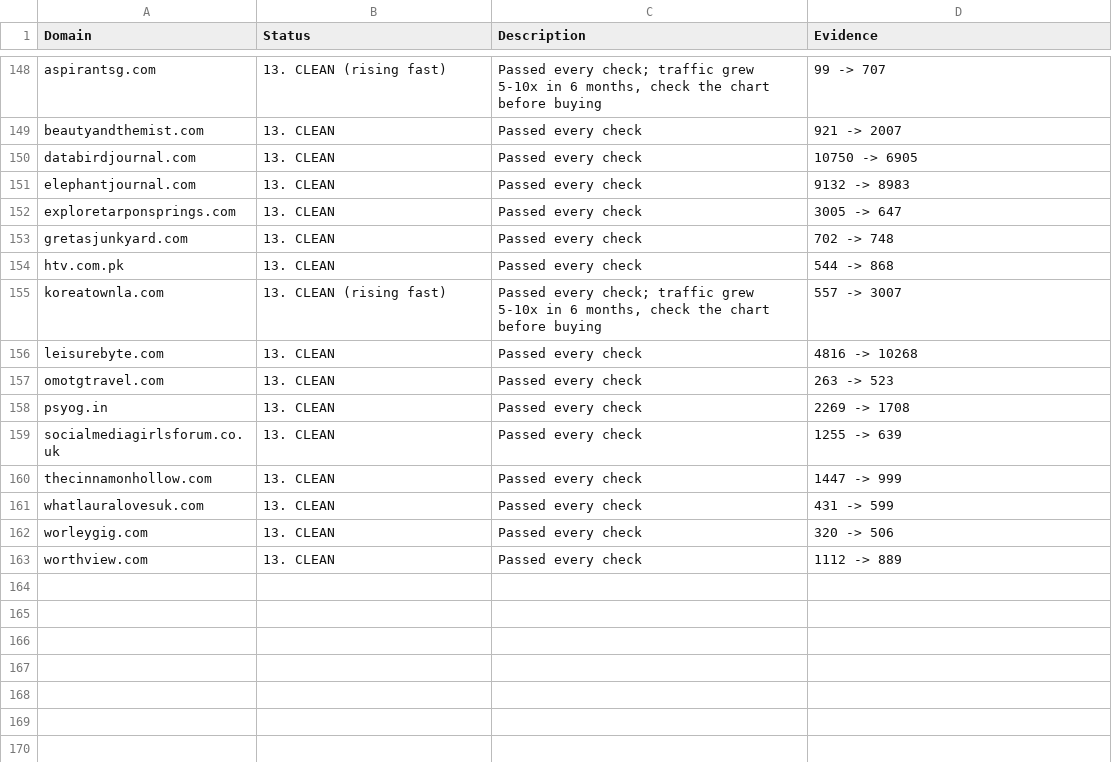
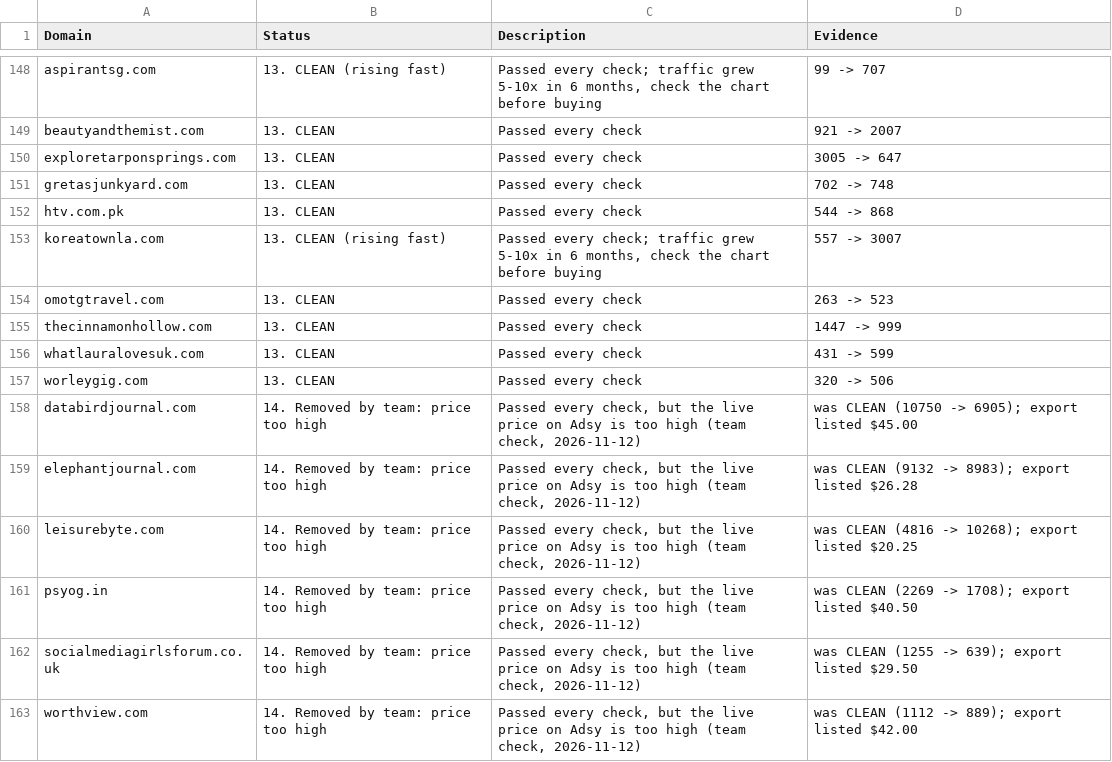
Before and after one commit to algosbiz/seoboost-skillset, a CSV file: domain-audit/batches/sbm-162-breakdown.csv, drawn as a sheet; only a part is shown, gaps mark what is left out.

```diff
--- a/domain-audit/batches/sbm-162-breakdown.csv
+++ b/domain-audit/batches/sbm-162-breakdown.csv
@@ -149,4 +149,2 @@ aspirantsg.com,13. CLEAN (rising fast),"Passed every check; traffic grew 5-10x i
 beautyandthemist.com,13. CLEAN,Passed every check,921 -> 2007
-databirdjournal.com,13. CLEAN,Passed every check,10750 -> 6905
-elephantjournal.com,13. CLEAN,Passed every check,9132 -> 8983
 exploretarponsprings.com,13. CLEAN,Passed every check,3005 -> 647
@@ -155,6 +153,3 @@ htv.com.pk,13. CLEAN,Passed every check,544 -> 868
 koreatownla.com,13. CLEAN (rising fast),"Passed every check; traffic grew 5-10x in 6 months, check the chart before buying",557 -> 3007
-leisurebyte.com,13. CLEAN,Passed every check,4816 -> 10268
 omotgtravel.com,13. CLEAN,Passed every check,263 -> 523
-psyog.in,13. CLEAN,Passed every check,2269 -> 1708
-socialmediagirlsforum.co.uk,13. CLEAN,Passed every check,1255 -> 639
 thecinnamonhollow.com,13. CLEAN,Passed every check,1447 -> 999
@@ -162,2 +157,7 @@ whatlauralovesuk.com,13. CLEAN,Passed every check,431 -> 599
 worleygig.com,13. CLEAN,Passed every check,320 -> 506
-worthview.com,13. CLEAN,Passed every check,1112 -> 889
+databirdjournal.com,14. Removed by team: price too high,"Passed every check, but the live price on Adsy is too high (team check, 2026-11-12)",was CLEAN (10750 -> 6905); export listed $45.00
+elephantjournal.com,14. Removed by team: price too high,"Passed every check, but the live price on Adsy is too high (team check, 2026-11-12)",was CLEAN (9132 -> 8983); export listed $26.28
+leisurebyte.com,14. Removed by team: price too high,"Passed every check, but the live price on Adsy is too high (team check, 2026-11-12)",was CLEAN (4816 -> 10268); export listed $20.25
+psyog.in,14. Removed by team: price too high,"Passed every check, but the live price on Adsy is too high (team check, 2026-11-12)",was CLEAN (2269 -> 1708); export listed $40.50
+socialmediagirlsforum.co.uk,14. Removed by team: price too high,"Passed every check, but the live price on Adsy is too high (team check, 2026-11-12)",was CLEAN (1255 -> 639); export listed $29.50
+worthview.com,14. Removed by team: price too high,"Passed every check, but the live price on Adsy is too high (team check, 2026-11-12)",was CLEAN (1112 -> 889); export listed $42.00
```
Also changed, not shown: domain-audit/batches/sbm-clean.csv.
